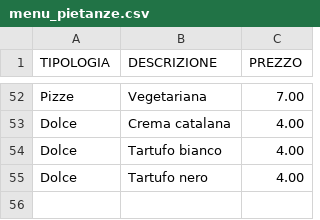
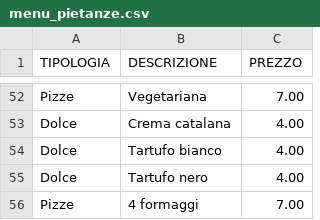
Before and after one commit to UserH725/comande-ristorante, a CSV file: menu_pietanze.csv, drawn as a sheet; only a part is shown, gaps mark what is left out.

Commit message:
Aggiornato menu pietanze

```diff
--- a/menu_pietanze.csv
+++ b/menu_pietanze.csv
@@ -55 +55,2 @@ Dolce;Tartufo bianco;4.00
 Dolce;Tartufo nero;4.00
+Pizze;4 formaggi;7.00
```
